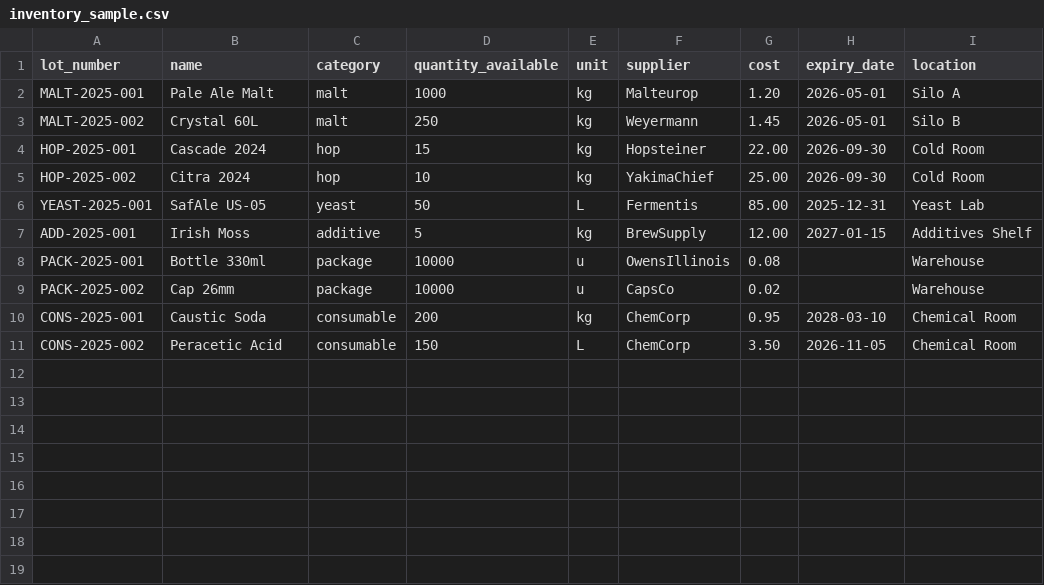
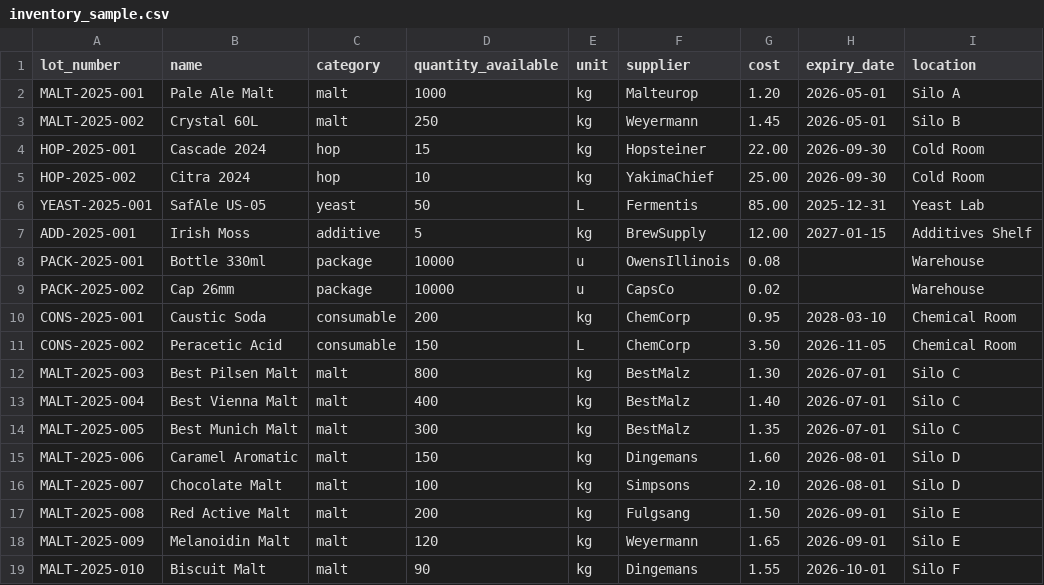
Before and after one commit to Raydan08x/BrewPiControl, a CSV file: docs/samples/inventory_sample.csv, drawn as a sheet; the diff names each change by its address in the sheet, - before the commit and + after, or states it on an @@ line.

Commit message:
Update inventory_sample.csv

```diff
--- a/docs/samples/inventory_sample.csv
+++ b/docs/samples/inventory_sample.csv
+row 12: MALT-2025-003 | Best Pilsen Malt | malt | 800 | kg | BestMalz | 1.30 | 2026-07-01 | Silo C
+row 13: MALT-2025-004 | Best Vienna Malt | malt | 400 | kg | BestMalz | 1.40 | 2026-07-01 | Silo C
+row 14: MALT-2025-005 | Best Munich Malt | malt | 300 | kg | BestMalz | 1.35 | 2026-07-01 | Silo C
+row 15: MALT-2025-006 | Caramel Aromatic | malt | 150 | kg | Dingemans | 1.60 | 2026-08-01 | Silo D
+row 16: MALT-2025-007 | Chocolate Malt | malt | 100 | kg | Simpsons | 2.10 | 2026-08-01 | Silo D
+row 17: MALT-2025-008 | Red Active Malt | malt | 200 | kg | Fulgsang | 1.50 | 2026-09-01 | Silo E
+row 18: MALT-2025-009 | Melanoidin Malt | malt | 120 | kg | Weyermann | 1.65 | 2026-09-01 | Silo E
+row 19: MALT-2025-010 | Biscuit Malt | malt | 90 | kg | Dingemans | 1.55 | 2026-10-01 | Silo F
```
